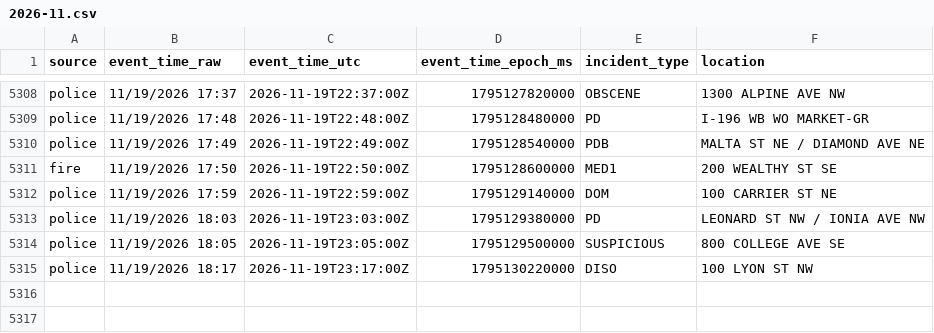
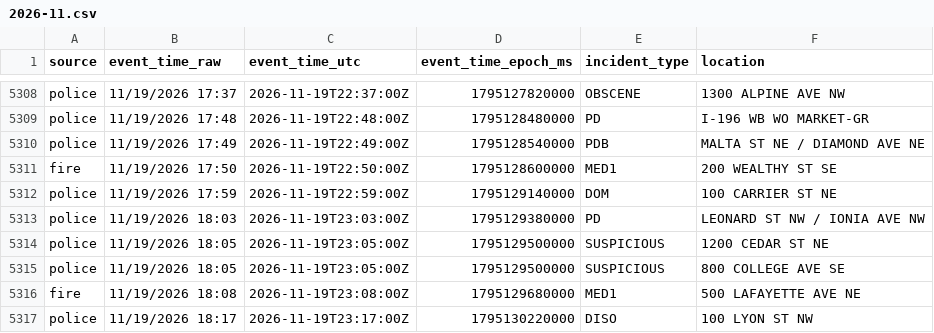
Before and after one commit to Cantica-Systems/kent-co-mi-dispatch, a CSV file: data/grcity/2026-11.csv, drawn as a sheet; only a part is shown, gaps mark what is left out; the diff names each change by its address in the sheet, - before the commit and + after, or states it on an @@ line.

```diff
--- a/data/grcity/2026-11.csv
+++ b/data/grcity/2026-11.csv
+row 5314: police | 11/19/2026 18:05 | 2026-11-19T23:05:00Z | 1795129500000 | SUSPICIOUS | 1200 CEDAR ST NE
+row 5316: fire | 11/19/2026 18:08 | 2026-11-19T23:08:00Z | 1795129680000 | MED1 | 500 LAFAYETTE AVE NE
```
Also changed, not shown: 2 other files.
